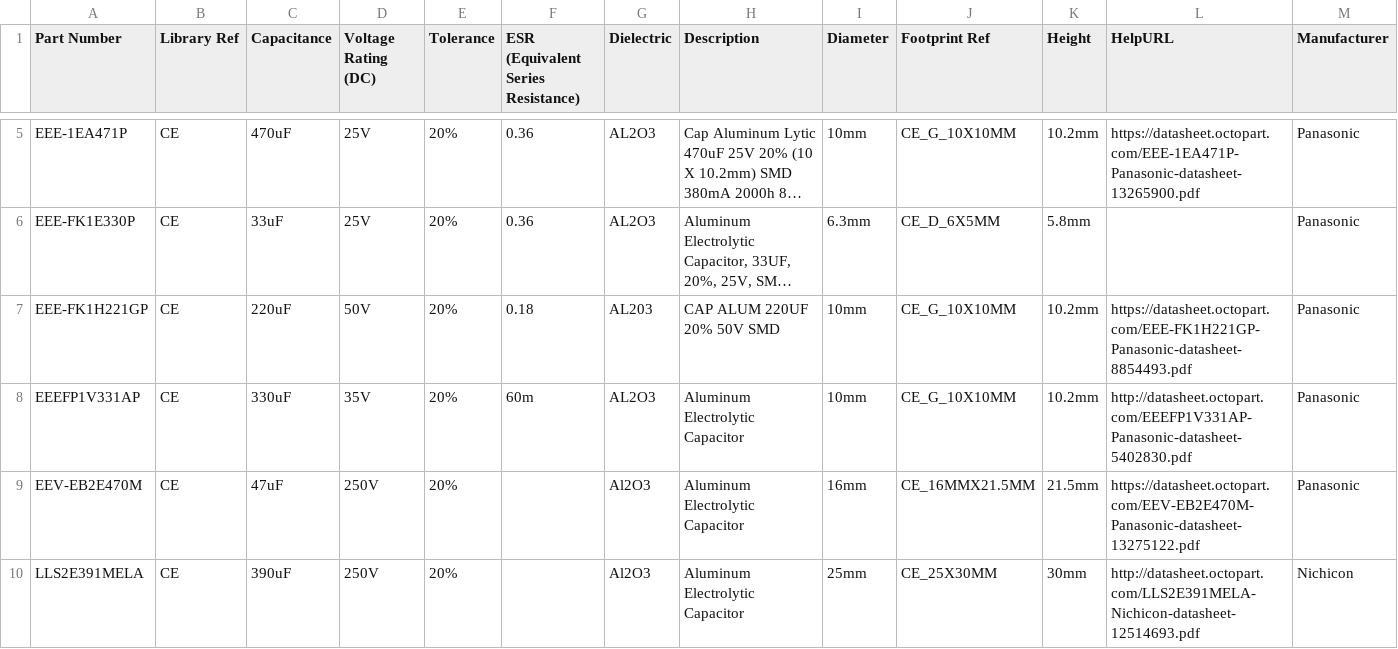
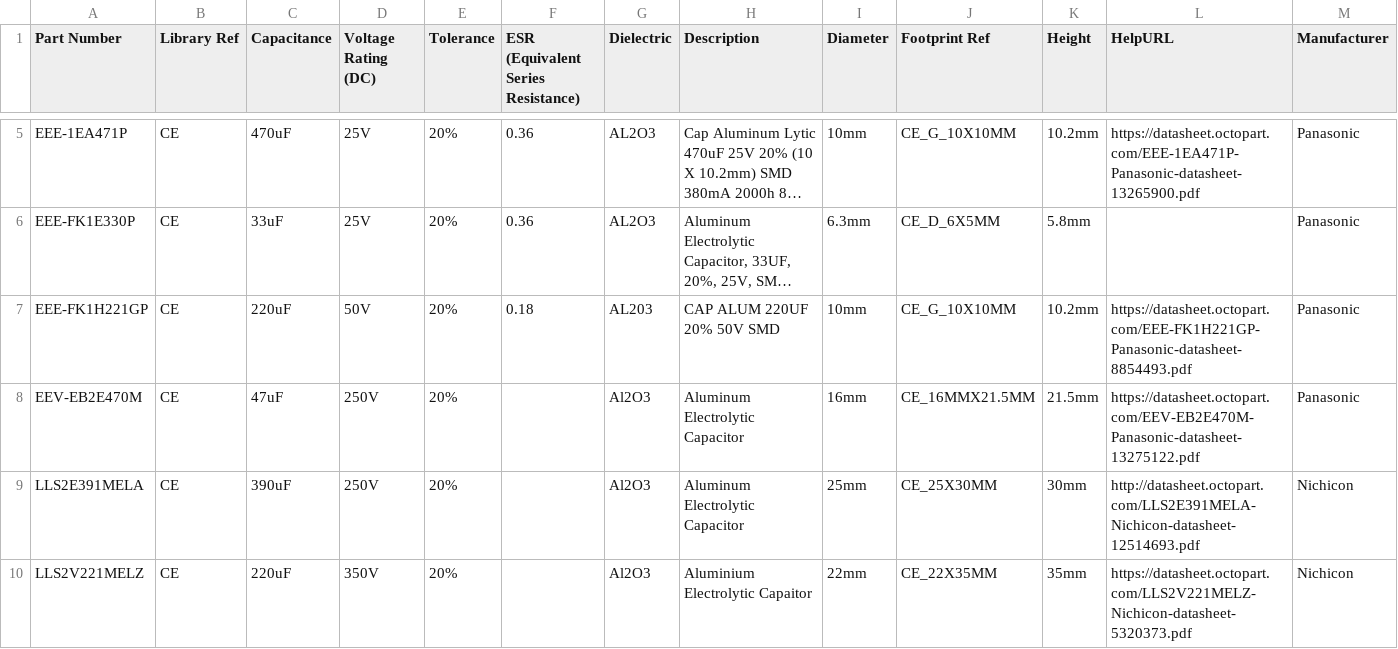
Before and after one commit to mszkowalik/7Sigma, a CSV file: _export/Capacitors_Electrolytic.csv, drawn as a sheet; only a part is shown, gaps mark what is left out; the shorter side is filled out with more unchanged rows; long unchanged cells end in …; rows hold the shown columns only; the diff names each change by its address in the sheet, - before the commit and + after, or states it on an @@ line.

```diff
--- a/_export/Capacitors_Electrolytic.csv
+++ b/_export/Capacitors_Electrolytic.csv
-row 8: EEEFP1V331AP | CE | 330uF | 35V | 20% | 60m | AL2O3 | Aluminum Electrolytic Capacitor | 10mm | CE_G_10X10MM | 10.2mm | http://datasheet.octopart.com/EEEFP1V331AP-Panasonic-datasheet-5402830.pdf | Panasonic
```
